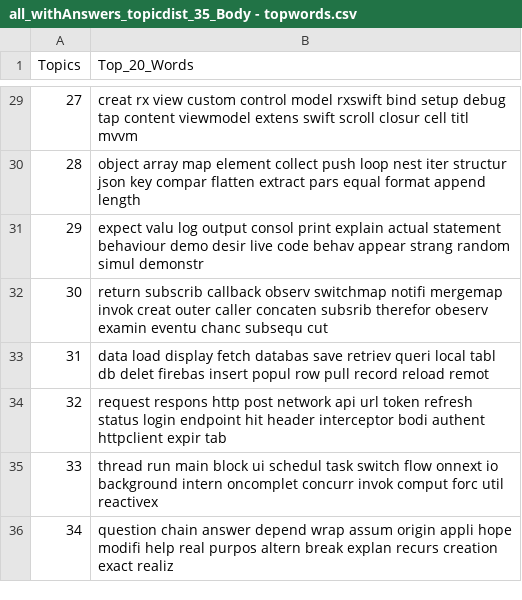
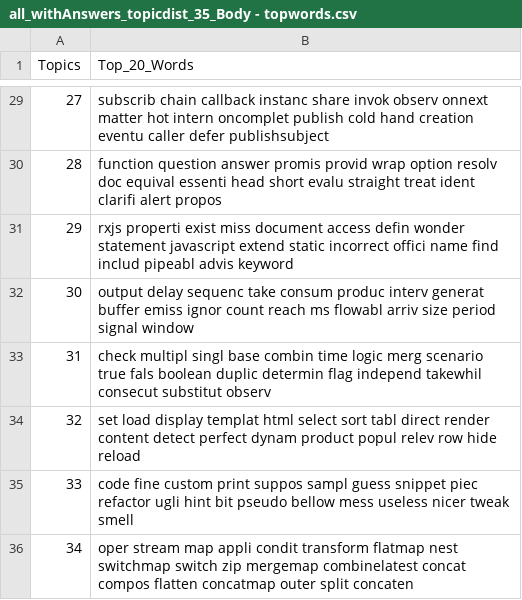
Before and after one commit to carloszimm/so-mining-msr22, a CSV file: assets/lda-results/all_withAnswers/Body/35/all_withAnswers_topicdist_35_Body - topwords.csv, drawn as a sheet; only a part is shown, gaps mark what is left out; the diff covers the shown part only.

```diff
--- a/assets/lda-results/all_withAnswers/Body/35/all_withAnswers_topicdist_35_Body - topwords.csv
+++ b/assets/lda-results/all_withAnswers/Body/35/all_withAnswers_topicdist_35_Body - topwords.csv
@@ -29,8 +29,8 @@ Topics,Top_20_Words
-27,creat rx view custom control model rxswift bind setup debug tap content viewmodel extens swift scroll closur cell titl mvvm
-28,object array map element collect push loop nest iter structur json key compar flatten extract pars equal format append length
-29,expect valu log output consol print explain actual statement behaviour demo desir live code behav appear strang random simul demonstr
-30,return subscrib callback observ switchmap notifi mergemap invok creat outer caller concaten subsrib therefor obeserv examin eventu chanc subsequ cut
-31,data load display fetch databas save retriev queri local tabl db delet firebas insert popul row pull record reload remot
-32,request respons http post network api url token refresh status login endpoint hit header interceptor bodi authent httpclient expir tab
-33,thread run main block ui schedul task switch flow onnext io background intern oncomplet concurr invok comput forc util reactivex
-34,question chain answer depend wrap assum origin appli hope modifi help real purpos altern break explan recurs creation exact realiz
+27,subscrib chain callback instanc share invok observ onnext matter hot intern oncomplet publish cold hand creation eventu caller defer publishsubject
+28,function question answer promis provid wrap option resolv doc equival essenti head short evalu straight treat ident clarifi alert propos
+29,rxjs properti exist miss document access defin wonder statement javascript extend static incorrect offici name find includ pipeabl advis keyword
+30,output delay sequenc take consum produc interv generat buffer emiss ignor count reach ms flowabl arriv size period signal window
+31,check multipl singl base combin time logic merg scenario true fals boolean duplic determin flag independ takewhil consecut substitut observ
+32,set load display templat html select sort tabl direct render content detect perfect dynam product popul relev row hide reload
+33,code fine custom print suppos sampl guess snippet piec refactor ugli hint bit pseudo bellow mess useless nicer tweak smell
+34,oper stream map appli condit transform flatmap nest switchmap switch zip mergemap combinelatest concat compos flatten concatmap outer split concaten
```
Also changed, not shown: 27 edited cells elsewhere in this file, assets/lda-results/all_withAnswers/Body/26/all_withAnswers_topicdist_26_Body - topwords.csv, assets/lda-results/all_withAnswers/Body/29/all_withAnswers_topicdist_29_Body - topwords.csv, 50 other files.
